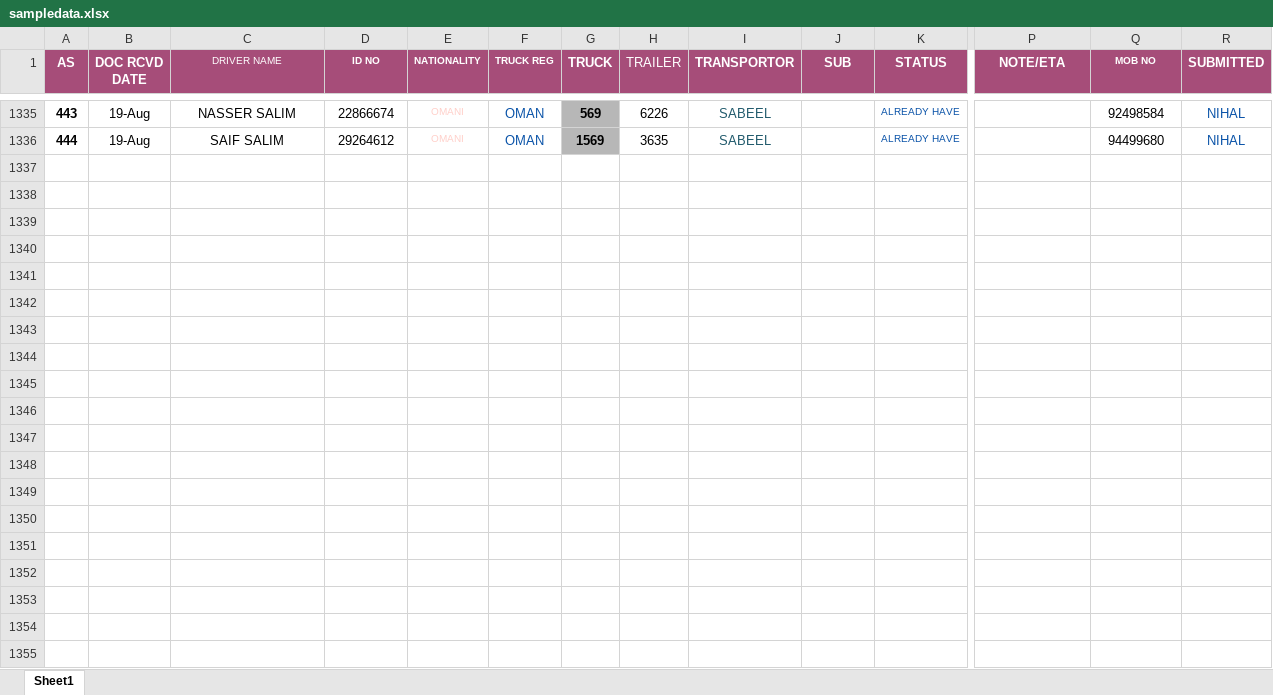
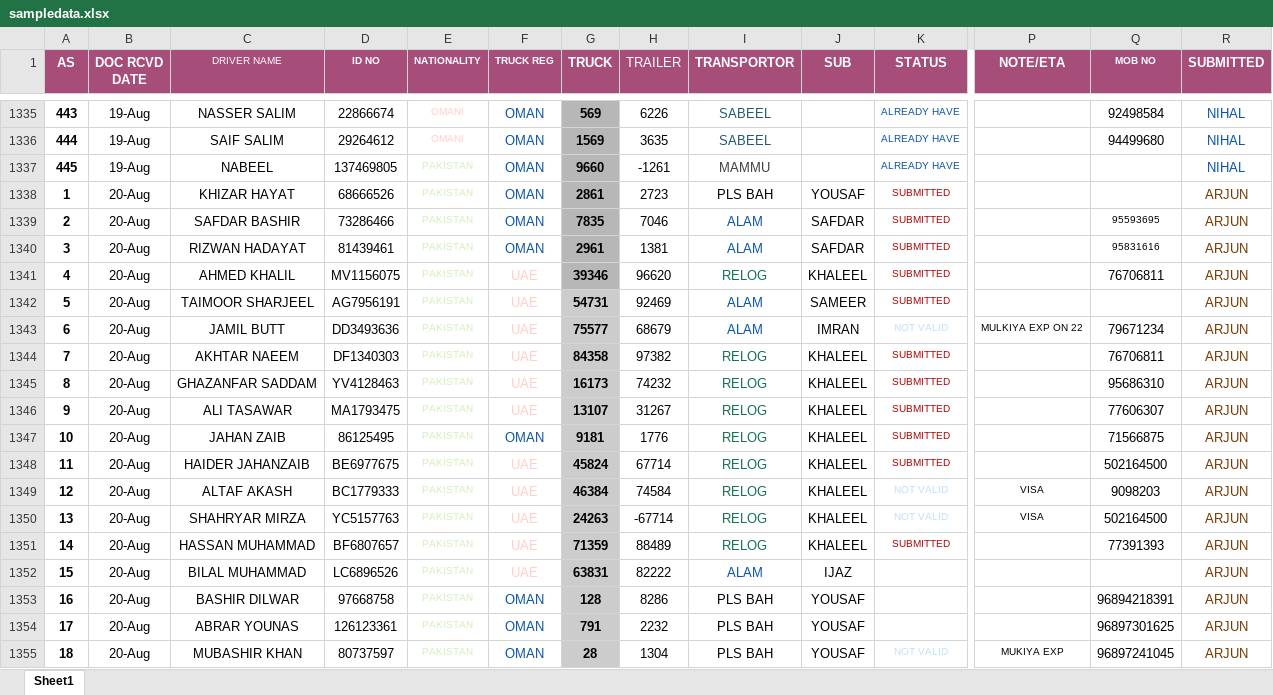
Before and after one commit to connectharundas/global-pacific-truck-search, an Excel workbook: data/sampledata.xlsx, sheet Sheet1, drawn as a sheet; only a part is shown, gaps mark what is left out; values as stored, in another font and other column widths than the file's, no borders; rows hold the shown columns only; the diff covers the shown part only; the diff names each change by its address in the sheet, - before the commit and + after, or states it on an @@ line.

Commit message:
20 2pm

```diff
--- a/data/sampledata.xlsx (sheet Sheet1)
+++ b/data/sampledata.xlsx (sheet Sheet1)
+row 1337: 445 | 19-Aug | NABEEL | 137469805 | PAKISTAN | OMAN | 9660 | -1261 | MAMMU |  | ALREADY HAVE |  |  | NIHAL
+row 1338: 1 | 20-Aug | KHIZAR HAYAT | 68666526 | PAKISTAN | OMAN | 2861 | 2723 | PLS BAH | YOUSAF | SUBMITTED |  |  | ARJUN
+row 1339: 2 | 20-Aug | SAFDAR BASHIR | 73286466 | PAKISTAN | OMAN | 7835 | 7046 | ALAM | SAFDAR | SUBMITTED |  | 95593695 | ARJUN
+row 1340: 3 | 20-Aug | RIZWAN HADAYAT | 81439461 | PAKISTAN | OMAN | 2961 | 1381 | ALAM | SAFDAR | SUBMITTED |  | 95831616 | ARJUN
+row 1341: 4 | 20-Aug | AHMED KHALIL | MV1156075 | PAKISTAN | UAE | 39346 | 96620 | RELOG | KHALEEL | SUBMITTED |  | 76706811 | ARJUN
+row 1342: 5 | 20-Aug | TAIMOOR SHARJEEL | AG7956191 | PAKISTAN | UAE | 54731 | 92469 | ALAM | SAMEER | SUBMITTED |  |  | ARJUN
+row 1343: 6 | 20-Aug | JAMIL BUTT | DD3493636 | PAKISTAN | UAE | 75577 | 68679 | ALAM | IMRAN | NOT VALID | MULKIYA EXP ON 22 | 79671234 | ARJUN
+row 1344: 7 | 20-Aug | AKHTAR NAEEM | DF1340303 | PAKISTAN | UAE | 84358 | 97382 | RELOG | KHALEEL | SUBMITTED |  | 76706811 | ARJUN
+row 1345: 8 | 20-Aug | GHAZANFAR SADDAM | YV4128463 | PAKISTAN | UAE | 16173 | 74232 | RELOG | KHALEEL | SUBMITTED |  | 95686310 | ARJUN
+row 1346: 9 | 20-Aug | ALI TASAWAR | MA1793475 | PAKISTAN | UAE | 13107 | 31267 | RELOG | KHALEEL | SUBMITTED |  | 77606307 | ARJUN
+row 1347: 10 | 20-Aug | JAHAN ZAIB | 86125495 | PAKISTAN | OMAN | 9181 | 1776 | RELOG | KHALEEL | SUBMITTED |  | 71566875 | ARJUN
+row 1348: 11 | 20-Aug | HAIDER JAHANZAIB | BE6977675 | PAKISTAN | UAE | 45824 | 67714 | RELOG | KHALEEL | SUBMITTED |  | 502164500 | ARJUN
+row 1349: 12 | 20-Aug | ALTAF AKASH | BC1779333 | PAKISTAN | UAE | 46384 | 74584 | RELOG | KHALEEL | NOT VALID | VISA | 9098203 | ARJUN
+row 1350: 13 | 20-Aug | SHAHRYAR MIRZA | YC5157763 | PAKISTAN | UAE | 24263 | -67714 | RELOG | KHALEEL | NOT VALID | VISA | 502164500 | ARJUN
+row 1351: 14 | 20-Aug | HASSAN MUHAMMAD | BF6807657 | PAKISTAN | UAE | 71359 | 88489 | RELOG | KHALEEL | SUBMITTED |  | 77391393 | ARJUN
+row 1352: 15 | 20-Aug | BILAL MUHAMMAD | LC6896526 | PAKISTAN | UAE | 63831 | 82222 | ALAM | IJAZ |  |  |  | ARJUN
+row 1353: 16 | 20-Aug | BASHIR DILWAR | 97668758 | PAKISTAN | OMAN | 128 | 8286 | PLS BAH | YOUSAF |  |  | 96894218391 | ARJUN
+row 1354: 17 | 20-Aug | ABRAR YOUNAS | 126123361 | PAKISTAN | OMAN | 791 | 2232 | PLS BAH | YOUSAF |  |  | 96897301625 | ARJUN
+row 1355: 18 | 20-Aug | MUBASHIR KHAN | 80737597 | PAKISTAN | OMAN | 28 | 1304 | PLS BAH | YOUSAF | NOT VALID | MUKIYA EXP | 96897241045 | ARJUN
```
Also changed, not shown: 87 added rows, 53 edited cells and cell formats elsewhere in this sheet.
